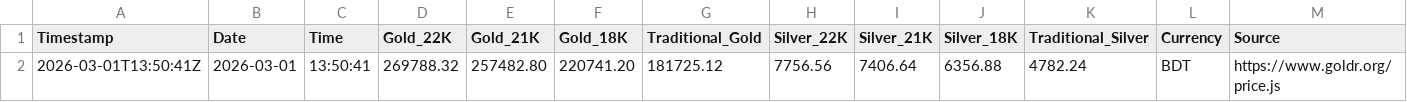
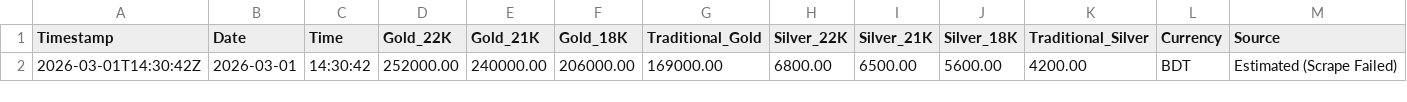
Before and after one commit to shoponali1/g-pai, a CSV file: Data/gold_silver_prices.csv, drawn as a sheet.

```diff
--- a/Data/gold_silver_prices.csv
+++ b/Data/gold_silver_prices.csv
@@ -1,2 +1,2 @@
 Timestamp,Date,Time,Gold_22K,Gold_21K,Gold_18K,Traditional_Gold,Silver_22K,Silver_21K,Silver_18K,Traditional_Silver,Currency,Source
-2026-03-01T13:50:41Z,2026-03-01,13:50:41,269788.32,257482.80,220741.20,181725.12,7756.56,7406.64,6356.88,4782.24,BDT,https://www.goldr.org/price.js
+2026-03-01T14:30:42Z,2026-03-01,14:30:42,252000.00,240000.00,206000.00,169000.00,6800.00,6500.00,5600.00,4200.00,BDT,Estimated (Scrape Failed)
```
Also changed, not shown: 1 other file.
